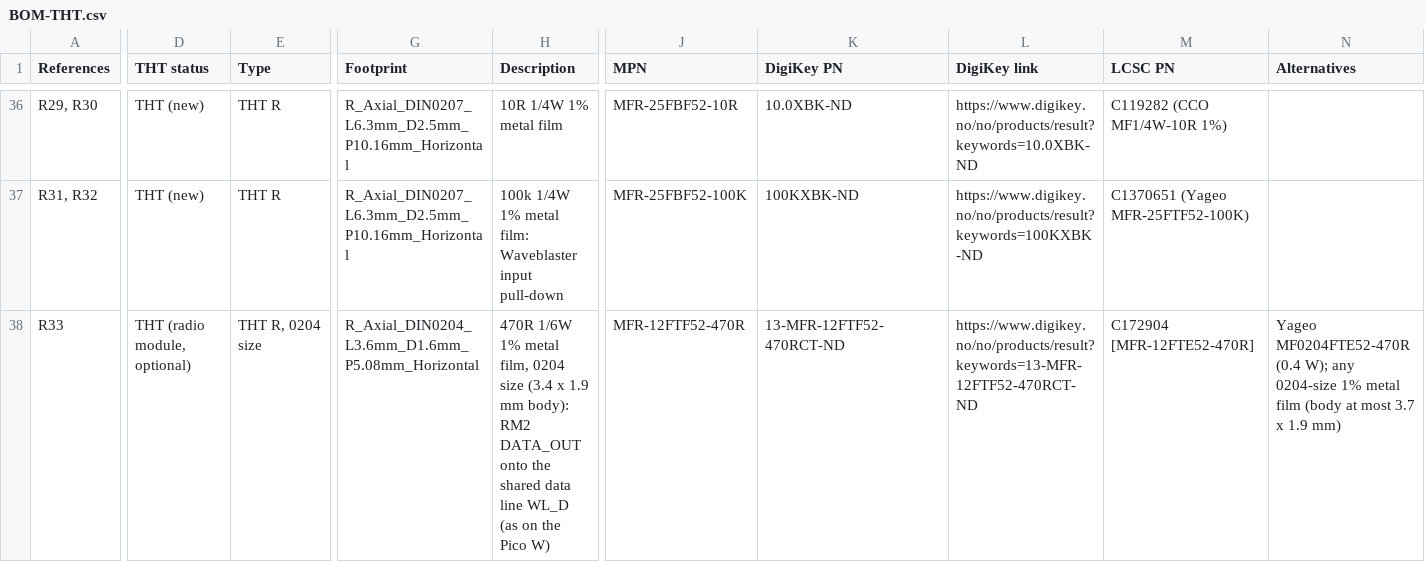
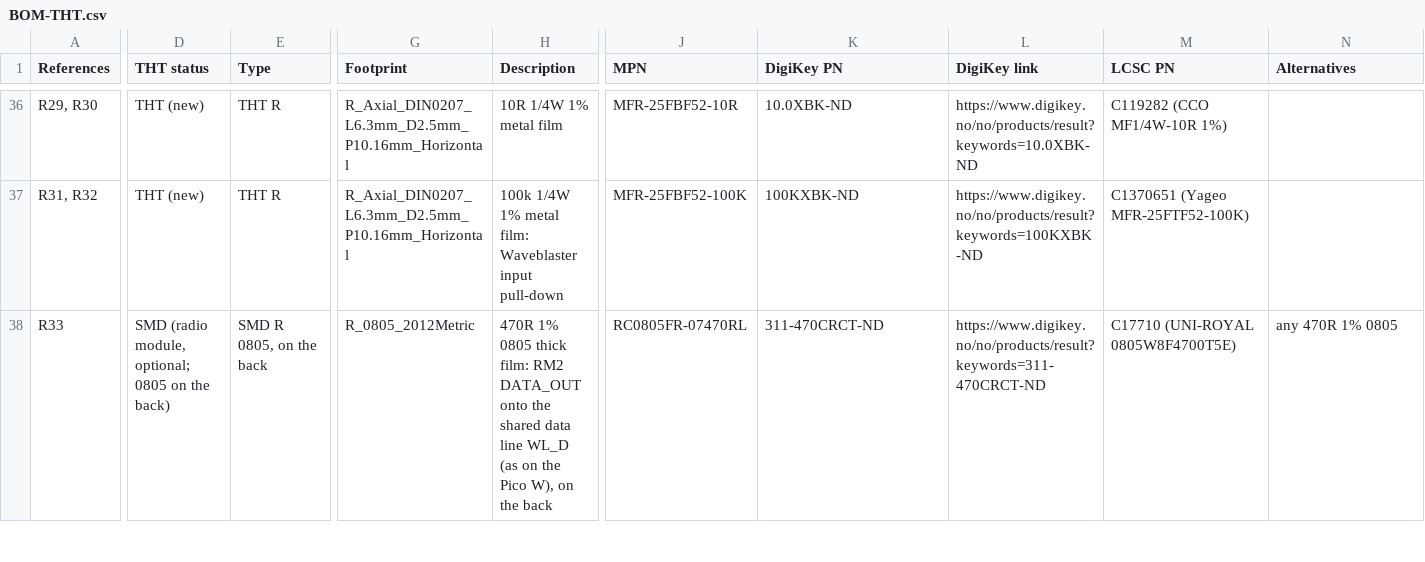
Before and after one commit to waagbo/picogus-tht, a CSV file: hw-tht-v2.1/docs/BOM-THT.csv, drawn as a sheet; only a part is shown, gaps mark what is left out; the diff covers the shown part only; the diff names each change by its address in the sheet, - before the commit and + after, or states it on an @@ line.

```diff
--- a/hw-tht-v2.1/docs/BOM-THT.csv
+++ b/hw-tht-v2.1/docs/BOM-THT.csv
-D38 (THT status): THT (radio module, optional)
+D38 (THT status): SMD (radio module, optional; 0805 on the back)
-E38 (Type): THT R, 0204 size
+E38 (Type): SMD R 0805, on the back
-G38 (Footprint): R_Axial_DIN0204_L3.6mm_D1.6mm_P5.08mm_Horizontal
+G38 (Footprint): R_0805_2012Metric
-H38 (Description): 470R 1/6W 1% metal film, 0204 size (3.4 x 1.9 mm body): RM2 DATA_OUT onto the shared data line WL_D (as on the Pico W)
+H38 (Description): 470R 1% 0805 thick film: RM2 DATA_OUT onto the shared data line WL_D (as on the Pico W), on the back
-J38 (MPN): MFR-12FTF52-470R
+J38 (MPN): RC0805FR-07470RL
-K38 (DigiKey PN): 13-MFR-12FTF52-470RCT-ND
+K38 (DigiKey PN): 311-470CRCT-ND
-L38 (DigiKey link): https://www.digikey.no/no/products/result?keywords=13-MFR-12FTF52-470RCT-ND
+L38 (DigiKey link): https://www.digikey.no/no/products/result?keywords=311-470CRCT-ND
-M38 (LCSC PN): C172904 [MFR-12FTE52-470R]
+M38 (LCSC PN): C17710 (UNI-ROYAL 0805W8F4700T5E)
-N38 (Alternatives): Yageo MF0204FTE52-470R (0.4 W); any 0204-size 1% metal film (body at most 3.7 x 1.9 mm)
+N38 (Alternatives): any 470R 1% 0805
```
Also changed, not shown: 23 edited cells elsewhere in this file, hw-tht-v2.1/docs/BOM-THT-digikey.csv, hw-tht-v2.1/docs/BOM-THT-lcsc-order.csv, 7 other files.
